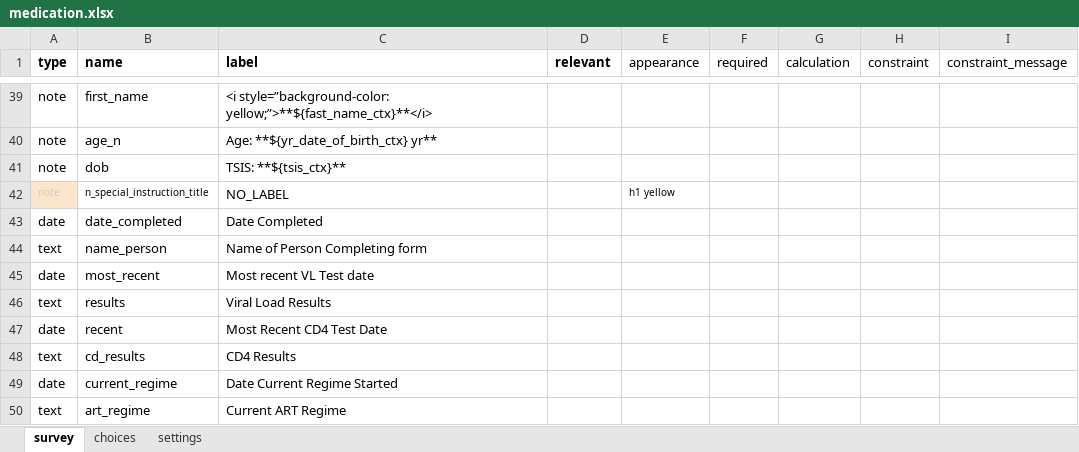
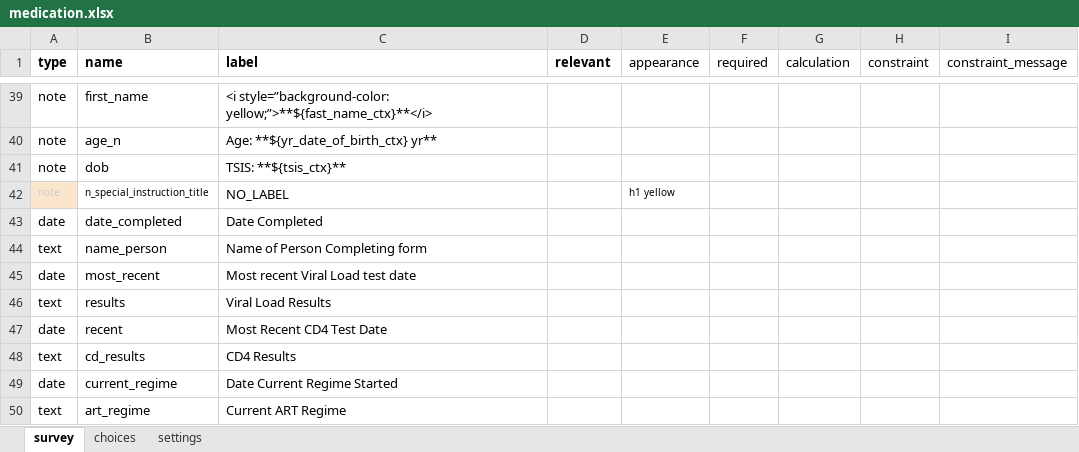
Before and after one commit to gitcliff/mydhi-cht-config, an Excel workbook: config/forms/app/medication.xlsx, sheet survey, drawn as a sheet; only a part is shown, gaps mark what is left out; values as stored, in another font and other column widths than the file's, no borders; charts and pictures not drawn; the diff names each change by its address in the sheet, - before the commit and + after, or states it on an @@ line.

```diff
--- a/config/forms/app/medication.xlsx (sheet survey)
+++ b/config/forms/app/medication.xlsx (sheet survey)
-C45 (label): Most recent VL Test date
+C45 (label): Most recent Viral Load test date
```
Also changed, not shown: sheet settings, config/forms/app/call.xlsx, config/forms/app/mute.xlsx, 6 other files.
